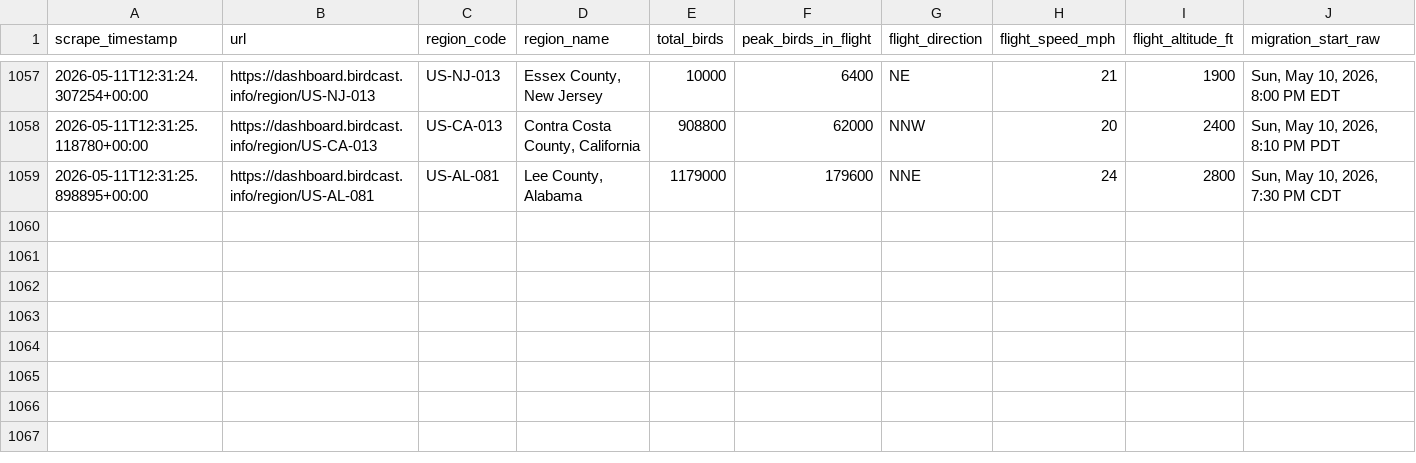
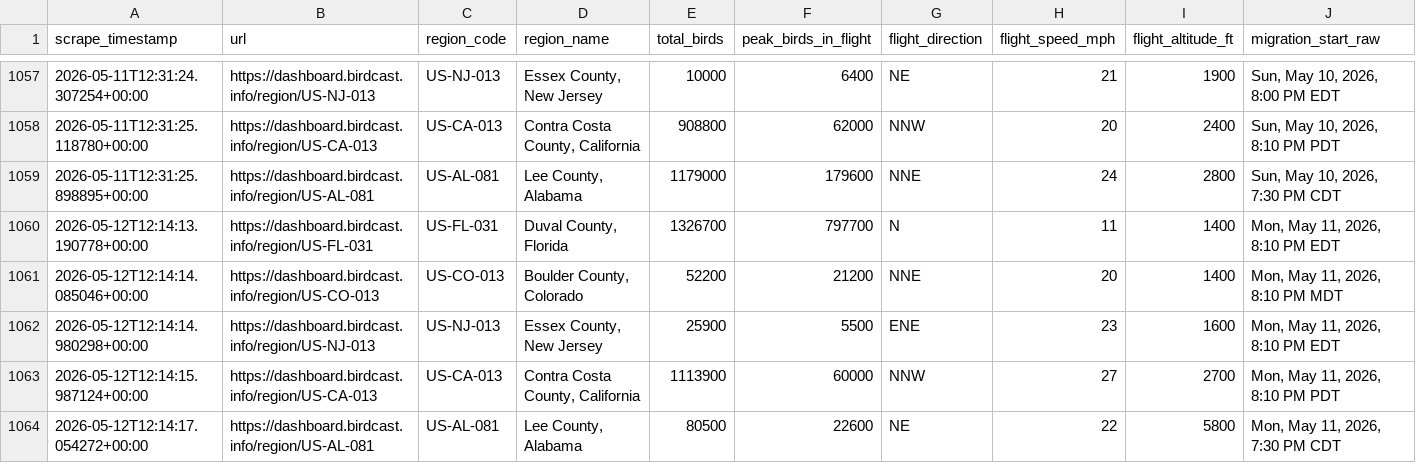
Before and after one commit to david-j-cox/backyard-ecology, a CSV file: data/birdcast_data.csv, drawn as a sheet; only a part is shown, gaps mark what is left out; rows hold the shown columns only; the diff names each change by its address in the sheet, - before the commit and + after, or states it on an @@ line.

```diff
--- a/data/birdcast_data.csv
+++ b/data/birdcast_data.csv
+row 1060: 2026-05-12T12:14:13.190778+00:00 | https://dashboard.birdcast.info/region/US-FL-031 | US-FL-031 | Duval County, Florida | 1326700 | 797700 | N | 11 | 1400 | Mon, May 11, 2026, 8:10 PM EDT
+row 1061: 2026-05-12T12:14:14.085046+00:00 | https://dashboard.birdcast.info/region/US-CO-013 | US-CO-013 | Boulder County, Colorado | 52200 | 21200 | NNE | 20 | 1400 | Mon, May 11, 2026, 8:10 PM MDT
+row 1062: 2026-05-12T12:14:14.980298+00:00 | https://dashboard.birdcast.info/region/US-NJ-013 | US-NJ-013 | Essex County, New Jersey | 25900 | 5500 | ENE | 23 | 1600 | Mon, May 11, 2026, 8:10 PM EDT
+row 1063: 2026-05-12T12:14:15.987124+00:00 | https://dashboard.birdcast.info/region/US-CA-013 | US-CA-013 | Contra Costa County, California | 1113900 | 60000 | NNW | 27 | 2700 | Mon, May 11, 2026, 8:10 PM PDT
+row 1064: 2026-05-12T12:14:17.054272+00:00 | https://dashboard.birdcast.info/region/US-AL-081 | US-AL-081 | Lee County, Alabama | 80500 | 22600 | NE | 22 | 5800 | Mon, May 11, 2026, 7:30 PM CDT
```
Also changed, not shown: 13 other files.
